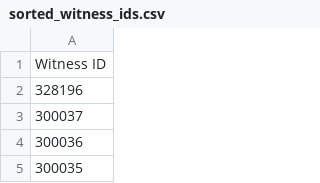
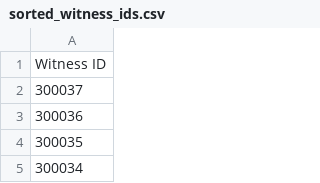
Before and after one commit to PatLittle/sandbox_ATIA-data-pipelines, a CSV file: sorted_witness_ids.csv, drawn as a sheet; only a part is shown; the shorter side is filled out with more unchanged rows.

```diff
--- a/sorted_witness_ids.csv
+++ b/sorted_witness_ids.csv
@@ -1,3 +1,2 @@
 Witness ID
-328196
 300037
```
